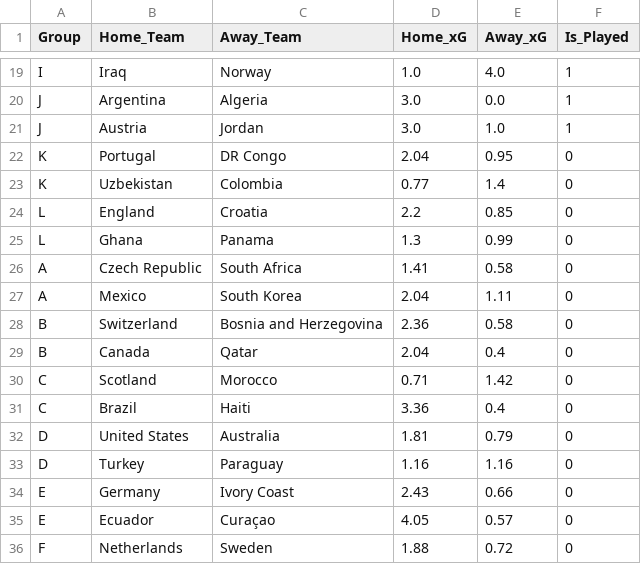
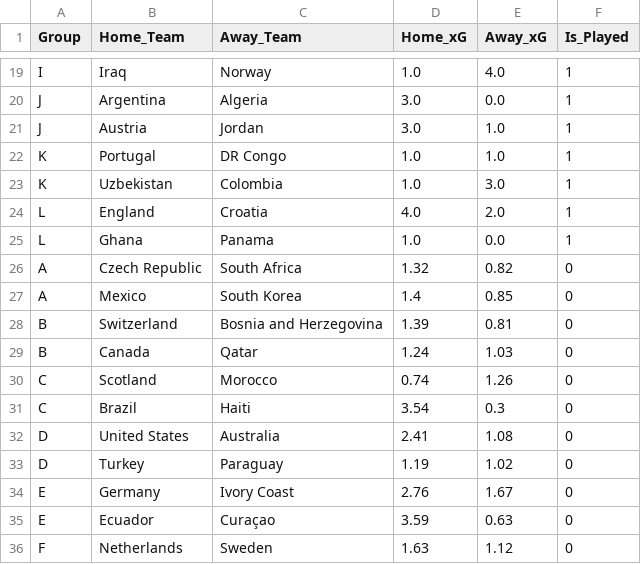
Before and after one commit to SenanBird/world-cup-2026-AI_Prediction_Model, a CSV file: data/mid_tournament_predictions.csv, drawn as a sheet; only a part is shown, gaps mark what is left out; the diff covers the shown part only.

Commit message:
updated model to ignore the home/away and only team A and B, which stops funny scores from happening

```diff
--- a/data/mid_tournament_predictions.csv
+++ b/data/mid_tournament_predictions.csv
@@ -21,16 +21,16 @@ J,Argentina,Algeria,3.0,0.0,1
 J,Austria,Jordan,3.0,1.0,1
-K,Portugal,DR Congo,2.04,0.95,0
-K,Uzbekistan,Colombia,0.77,1.4,0
-L,England,Croatia,2.2,0.85,0
-L,Ghana,Panama,1.3,0.99,0
-A,Czech Republic,South Africa,1.41,0.58,0
-A,Mexico,South Korea,2.04,1.11,0
-B,Switzerland,Bosnia and Herzegovina,2.36,0.58,0
-B,Canada,Qatar,2.04,0.4,0
-C,Scotland,Morocco,0.71,1.42,0
-C,Brazil,Haiti,3.36,0.4,0
-D,United States,Australia,1.81,0.79,0
-D,Turkey,Paraguay,1.16,1.16,0
-E,Germany,Ivory Coast,2.43,0.66,0
-E,Ecuador,Curaçao,4.05,0.57,0
-F,Netherlands,Sweden,1.88,0.72,0
+K,Portugal,DR Congo,1.0,1.0,1
+K,Uzbekistan,Colombia,1.0,3.0,1
+L,England,Croatia,4.0,2.0,1
+L,Ghana,Panama,1.0,0.0,1
+A,Czech Republic,South Africa,1.32,0.82,0
+A,Mexico,South Korea,1.4,0.85,0
+B,Switzerland,Bosnia and Herzegovina,1.39,0.81,0
+B,Canada,Qatar,1.24,1.03,0
+C,Scotland,Morocco,0.74,1.26,0
+C,Brazil,Haiti,3.54,0.3,0
+D,United States,Australia,2.41,1.08,0
+D,Turkey,Paraguay,1.19,1.02,0
+E,Germany,Ivory Coast,2.76,1.67,0
+E,Ecuador,Curaçao,3.59,0.63,0
+F,Netherlands,Sweden,1.63,1.12,0
```
Also changed, not shown: 73 edited cells elsewhere in this file, 10 other files.
